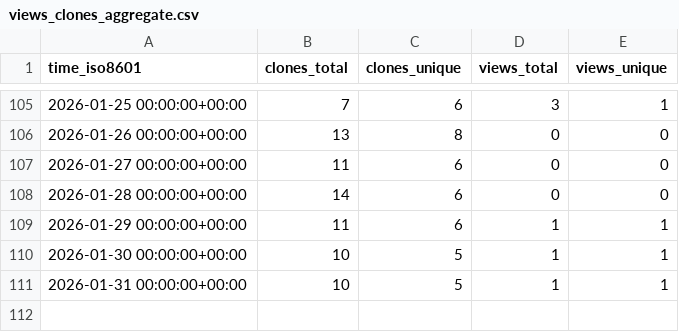
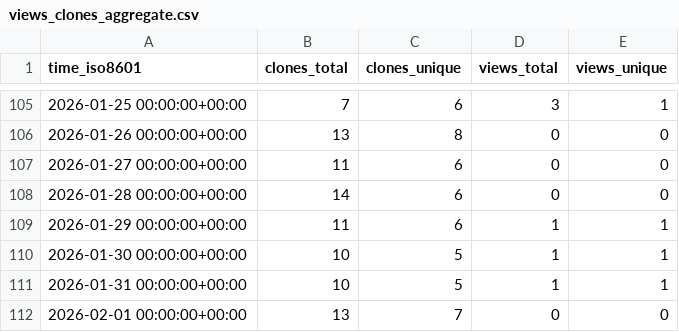
Before and after one commit to abhijit-ubale/Tableau_Workbook_Generator, a CSV file: abhijit-ubale/Tableau_Workbook_Generator/ghrs-data/views_clones_aggregate.csv, drawn as a sheet; only a part is shown, gaps mark what is left out; the diff names each change by its address in the sheet, - before the commit and + after, or states it on an @@ line.

```diff
--- a/abhijit-ubale/Tableau_Workbook_Generator/ghrs-data/views_clones_aggregate.csv
+++ b/abhijit-ubale/Tableau_Workbook_Generator/ghrs-data/views_clones_aggregate.csv
+row 112: 2026-02-01 00:00:00+00:00 | 13 | 7 | 0 | 0
```
Also changed, not shown: 1 other file.
